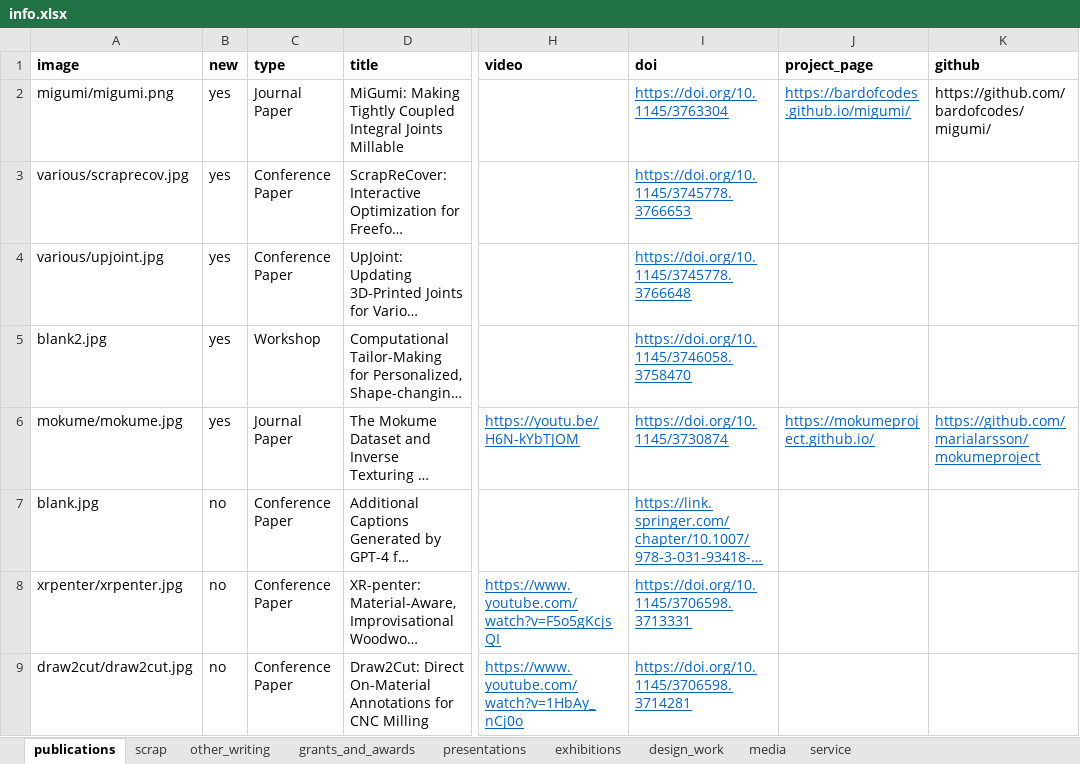
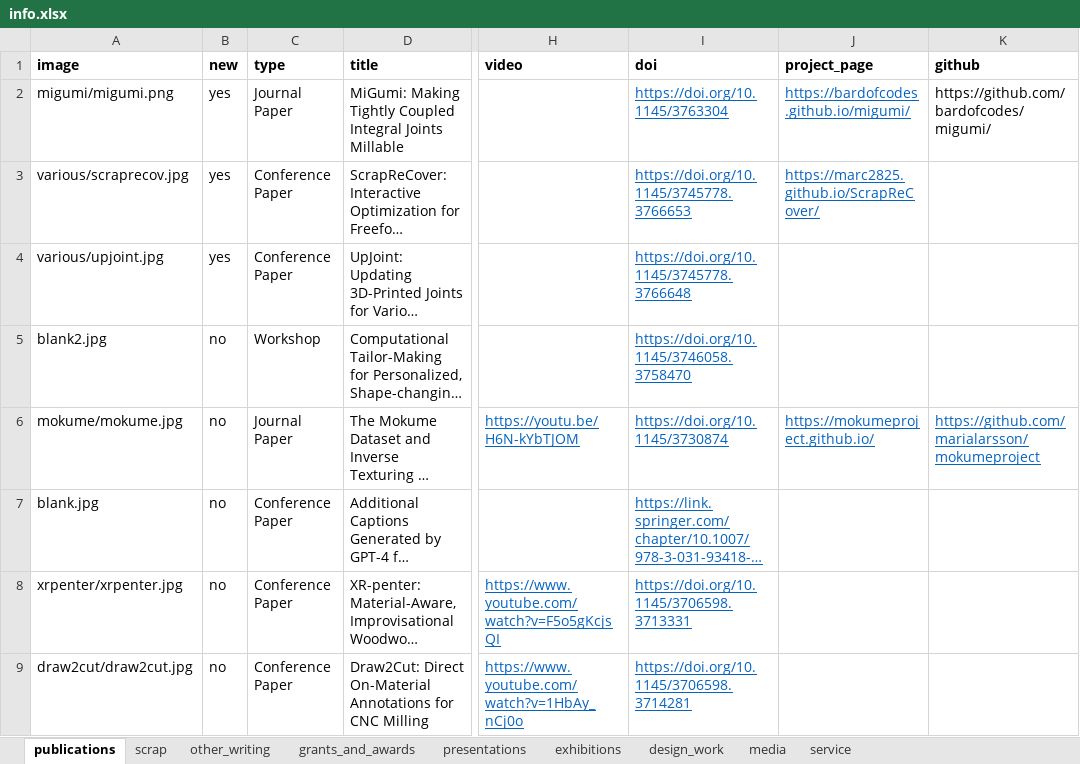
Before and after one commit to marialarsson/marialarsson.github.io, an Excel workbook: info.xlsx, sheet publications, drawn as a sheet; only a part is shown, gaps mark what is left out; long unchanged cells end in …; values as stored, in another font and other column widths than the file's, no borders; the diff names each change by its address in the sheet, - before the commit and + after, or states it on an @@ line.

```diff
--- a/info.xlsx (sheet publications)
+++ b/info.xlsx (sheet publications)
-J3 (project_page): (empty)
+J3 (project_page): https://marc2825.github.io/ScrapReCover/
-B5:B6 (new): yes
+B5:B6 (new): no
```
Also changed, not shown: sheet presentations, sheet grants_and_awards, sheet service, sheet exhibitions, 3 other files.
